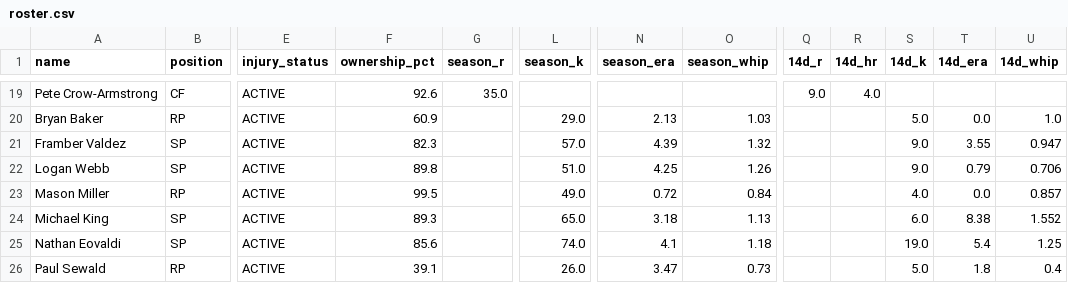
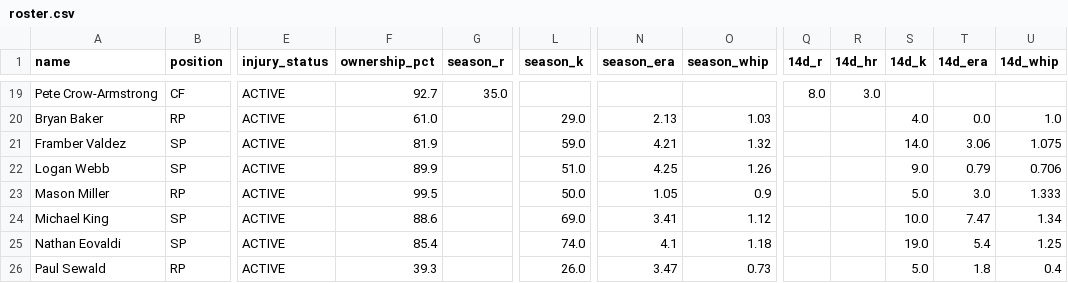
Before and after one commit to nickguarriello/pitch-slap, a CSV file: docs/data/roster.csv, drawn as a sheet; only a part is shown, gaps mark what is left out; the diff covers the shown part only; the diff names each change by its address in the sheet, - before the commit and + after, or states it on an @@ line.

```diff
--- a/docs/data/roster.csv
+++ b/docs/data/roster.csv
-F19 (ownership_pct): 92.6
+F19 (ownership_pct): 92.7
-Q19 (14d_r): 9.0
+Q19 (14d_r): 8.0
-R19 (14d_hr): 4.0
+R19 (14d_hr): 3.0
-F20 (ownership_pct): 60.9
+F20 (ownership_pct): 61.0
-S20 (14d_k): 5.0
+S20 (14d_k): 4.0
-F21 (ownership_pct): 82.3
+F21 (ownership_pct): 81.9
-L21 (season_k): 57.0
+L21 (season_k): 59.0
-N21 (season_era): 4.39
+N21 (season_era): 4.21
-S21 (14d_k): 9.0
+S21 (14d_k): 14.0
-T21 (14d_era): 3.55
+T21 (14d_era): 3.06
-U21 (14d_whip): 0.947
+U21 (14d_whip): 1.075
-F22 (ownership_pct): 89.8
+F22 (ownership_pct): 89.9
-L23 (season_k): 49.0
+L23 (season_k): 50.0
-N23 (season_era): 0.72
+N23 (season_era): 1.05
-O23 (season_whip): 0.84
+O23 (season_whip): 0.9
-S23 (14d_k): 4.0
+S23 (14d_k): 5.0
-T23 (14d_era): 0.0
+T23 (14d_era): 3.0
-U23 (14d_whip): 0.857
+U23 (14d_whip): 1.333
-F24 (ownership_pct): 89.3
+F24 (ownership_pct): 88.6
-L24 (season_k): 65.0
+L24 (season_k): 69.0
-N24 (season_era): 3.18
+N24 (season_era): 3.41
-O24 (season_whip): 1.13
+O24 (season_whip): 1.12
-S24 (14d_k): 6.0
+S24 (14d_k): 10.0
-T24 (14d_era): 8.38
+T24 (14d_era): 7.47
-U24 (14d_whip): 1.552
+U24 (14d_whip): 1.34
-F25 (ownership_pct): 85.6
+F25 (ownership_pct): 85.4
-F26 (ownership_pct): 39.1
+F26 (ownership_pct): 39.3
```
Also changed, not shown: 50 edited cells elsewhere in this file, docs/data/matchup.csv, 6 other files.
